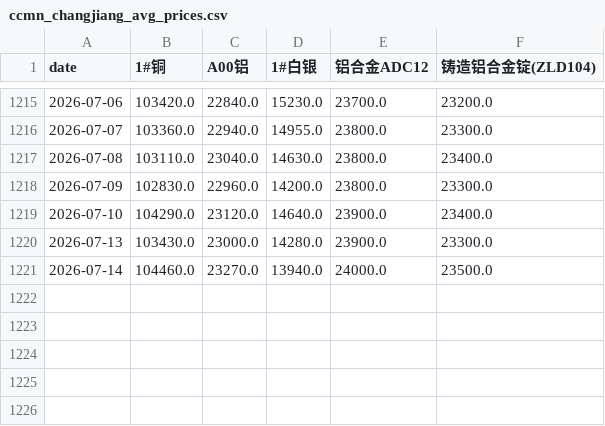
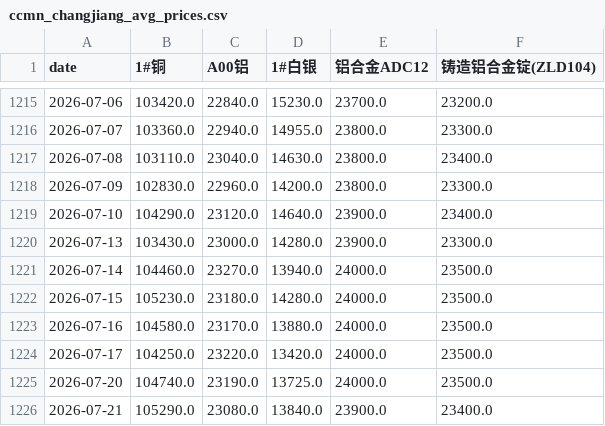
Before and after one commit to Yep1yu/Impact-and-Forecast-of-Domestic-Copper-and-Aluminum-Raw-Material-Procurement-Prices, a CSV file: ccmn_changjiang_avg_prices.csv, drawn as a sheet; only a part is shown, gaps mark what is left out; the diff names each change by its address in the sheet, - before the commit and + after, or states it on an @@ line.

```diff
--- a/ccmn_changjiang_avg_prices.csv
+++ b/ccmn_changjiang_avg_prices.csv
+row 1222: 2026-07-15 | 105230.0 | 23180.0 | 14280.0 | 24000.0 | 23500.0
+row 1223: 2026-07-16 | 104580.0 | 23170.0 | 13880.0 | 24000.0 | 23500.0
+row 1224: 2026-07-17 | 104250.0 | 23220.0 | 13420.0 | 24000.0 | 23500.0
+row 1225: 2026-07-20 | 104740.0 | 23190.0 | 13725.0 | 24000.0 | 23500.0
+row 1226: 2026-07-21 | 105290.0 | 23080.0 | 13840.0 | 23900.0 | 23400.0
```
Also changed, not shown: ccmn_changjiang_avg_prices_tax_exclusive.csv, daily_ensemble_forecast_next_30d.csv, 9 other files.
